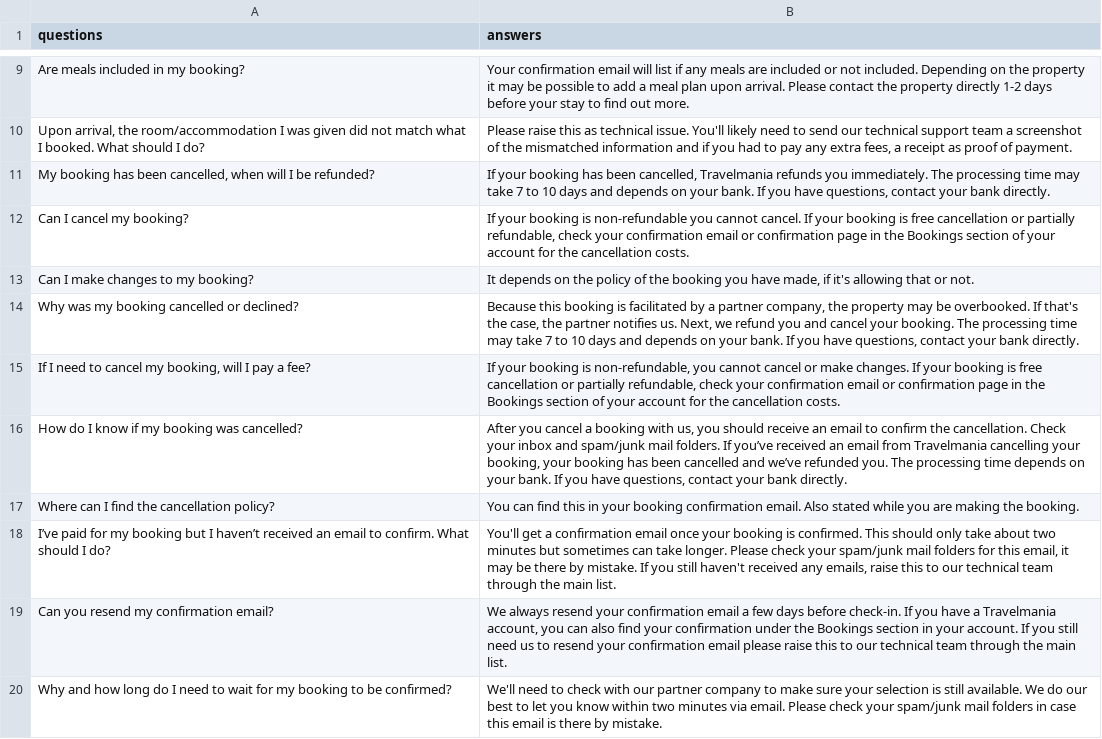
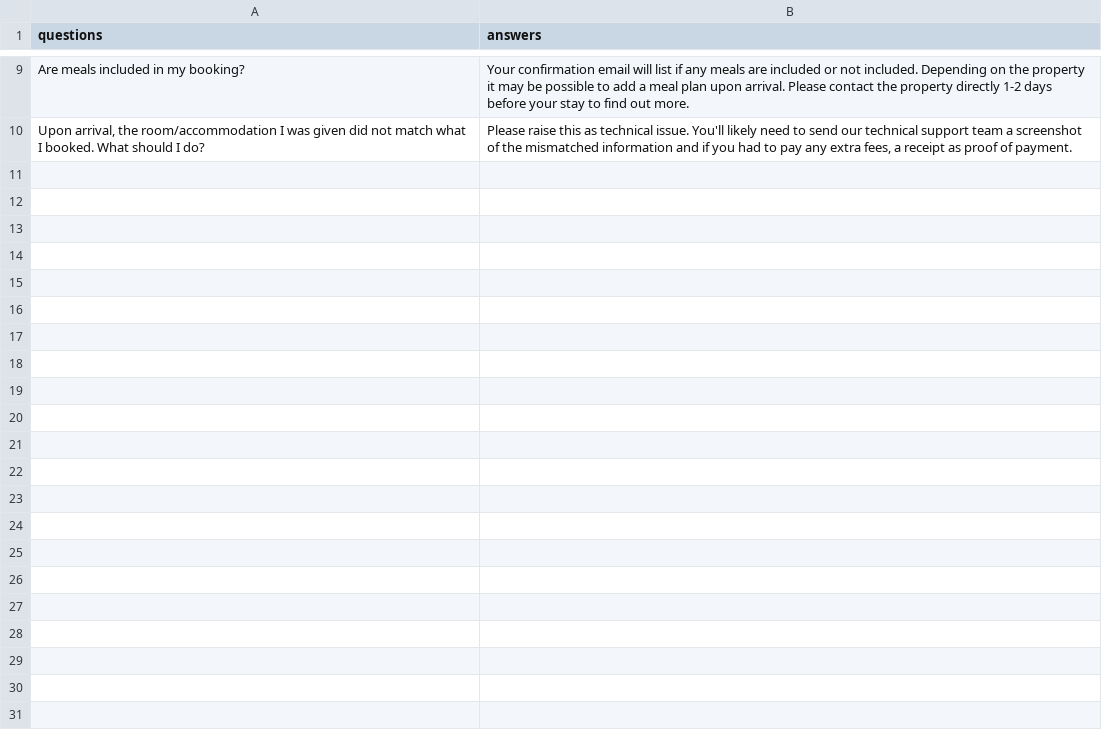
Before and after one commit to hajargoubran/flask-chatbot, a CSV file: ChatbotFaqs.csv, drawn as a sheet; only a part is shown, gaps mark what is left out; the diff covers the shown part only.

Commit message:
commit

```diff
--- a/ChatbotFaqs.csv
+++ b/ChatbotFaqs.csv
@@ -10,11 +10 @@ Are meals included in my booking?,Your confirmation email will list if any meals
 "Upon arrival, the room/accommodation I was given did not match what I booked. What should I do?","Please raise this as technical issue. You'll likely need to send our technical support team a screenshot of the mismatched information and if you had to pay any extra fees, a receipt as proof of payment."
-"My booking has been cancelled, when will I be refunded?","If your booking has been cancelled, Travelmania refunds you immediately. The processing time may take 7 to 10 days and depends on your bank. If you have questions, contact your bank directly."
-Can I cancel my booking?,"If your booking is non-refundable you cannot cancel. If your booking is free cancellation or partially refundable, check your confirmation email or confirmation page in the Bookings section of your account for the cancellation costs."
-Can I make changes to my booking?,"It depends on the policy of the booking you have made, if it's allowing that or not."
-Why was my booking cancelled or declined?,"Because this booking is facilitated by a partner company, the property may be overbooked. If that's the case, the partner notifies us. Next, we refund you and cancel your booking. The processing time may take 7 to 10 days and depends on your bank. If you have questions, contact your bank directly."
-"If I need to cancel my booking, will I pay a fee?","If your booking is non-refundable, you cannot cancel or make changes. If your booking is free cancellation or partially refundable, check your confirmation email or confirmation page in the Bookings section of your account for the cancellation costs."
-How do I know if my booking was cancelled?,"After you cancel a booking with us, you should receive an email to confirm the cancellation. Check your inbox and spam/junk mail folders. If you’ve received an email from Travelmania cancelling your booking, your booking has been cancelled and we’ve refunded you. The processing time depends on your bank. If you have questions, contact your bank directly."
-Where can I find the cancellation policy?,You can find this in your booking confirmation email. Also stated while you are making the booking.
-I’ve paid for my booking but I haven’t received an email to confirm. What should I do?,"You'll get a confirmation email once your booking is confirmed. This should only take about two minutes but sometimes can take longer. Please check your spam/junk mail folders for this email, it may be there by mistake. If you still haven't received any emails, raise this to our technical team through the main list."
-Can you resend my confirmation email?,"We always resend your confirmation email a few days before check-in. If you have a Travelmania account, you can also find your confirmation under the Bookings section in your account. If you still need us to resend your confirmation email please raise this to our technical team through the main list."
-Why and how long do I need to wait for my booking to be confirmed?,We'll need to check with our partner company to make sure your selection is still available. We do our best to let you know within two minutes via email. Please check your spam/junk mail folders in case this email is there by mistake.
```
Also changed, not shown: 10 removed rows elsewhere in this file.
